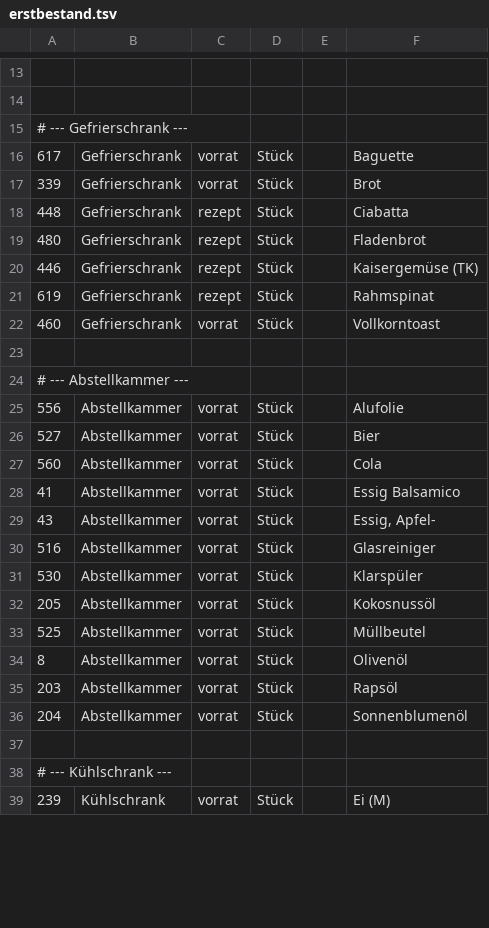
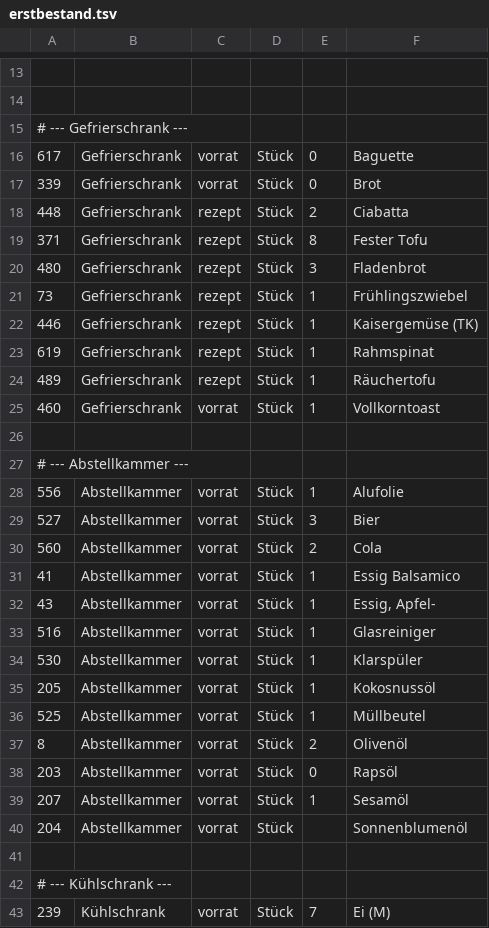
Before and after one commit to jazzthms11/tandoor-automation, a TSV file: erstbestand.tsv, drawn as a sheet; only a part is shown, gaps mark what is left out; the diff covers the shown part only.

Commit message:
erstbestand hochladen

```diff
--- a/erstbestand.tsv
+++ b/erstbestand.tsv
@@ -15,22 +15,26 @@
 # --- Gefrierschrank ---
-617	Gefrierschrank	vorrat	Stück		Baguette
-339	Gefrierschrank	vorrat	Stück		Brot
-448	Gefrierschrank	rezept	Stück		Ciabatta
-480	Gefrierschrank	rezept	Stück		Fladenbrot
-446	Gefrierschrank	rezept	Stück		Kaisergemüse (TK)
-619	Gefrierschrank	rezept	Stück		Rahmspinat
-460	Gefrierschrank	vorrat	Stück		Vollkorntoast
+617	Gefrierschrank	vorrat	Stück	0	Baguette
+339	Gefrierschrank	vorrat	Stück	0	Brot
+448	Gefrierschrank	rezept	Stück	2	Ciabatta
+371	Gefrierschrank	rezept	Stück	8	Fester Tofu
+480	Gefrierschrank	rezept	Stück	3	Fladenbrot
+73	Gefrierschrank	rezept	Stück	1	Frühlingszwiebel
+446	Gefrierschrank	rezept	Stück	1	Kaisergemüse (TK)
+619	Gefrierschrank	rezept	Stück	1	Rahmspinat
+489	Gefrierschrank	rezept	Stück	1	Räuchertofu
+460	Gefrierschrank	vorrat	Stück	1	Vollkorntoast
 
 # --- Abstellkammer ---
-556	Abstellkammer	vorrat	Stück		Alufolie
-527	Abstellkammer	vorrat	Stück		Bier
-560	Abstellkammer	vorrat	Stück		Cola
-41	Abstellkammer	vorrat	Stück		Essig Balsamico
-43	Abstellkammer	vorrat	Stück		Essig, Apfel-
-516	Abstellkammer	vorrat	Stück		Glasreiniger
-530	Abstellkammer	vorrat	Stück		Klarspüler
-205	Abstellkammer	vorrat	Stück		Kokosnussöl
-525	Abstellkammer	vorrat	Stück		Müllbeutel
-8	Abstellkammer	vorrat	Stück		Olivenöl
-203	Abstellkammer	vorrat	Stück		Rapsöl
+556	Abstellkammer	vorrat	Stück	1	Alufolie
+527	Abstellkammer	vorrat	Stück	3	Bier
+560	Abstellkammer	vorrat	Stück	2	Cola
+41	Abstellkammer	vorrat	Stück	1	Essig Balsamico
+43	Abstellkammer	vorrat	Stück	1	Essig, Apfel-
+516	Abstellkammer	vorrat	Stück	1	Glasreiniger
+530	Abstellkammer	vorrat	Stück	1	Klarspüler
+205	Abstellkammer	vorrat	Stück	1	Kokosnussöl
+525	Abstellkammer	vorrat	Stück	1	Müllbeutel
+8	Abstellkammer	vorrat	Stück	2	Olivenöl
+203	Abstellkammer	vorrat	Stück	0	Rapsöl
+207	Abstellkammer	vorrat	Stück	1	Sesamöl
 204	Abstellkammer	vorrat	Stück		Sonnenblumenöl
@@ -38,2 +42,2 @@
 # --- Kühlschrank ---
-239	Kühlschrank	vorrat	Stück		Ei (M)
+239	Kühlschrank	vorrat	Stück	7	Ei (M)
```
Also changed, not shown: 2 added rows and 47 edited cells elsewhere in this file, ausnahmen.tsv, intervalle.tsv, 2 other files.
